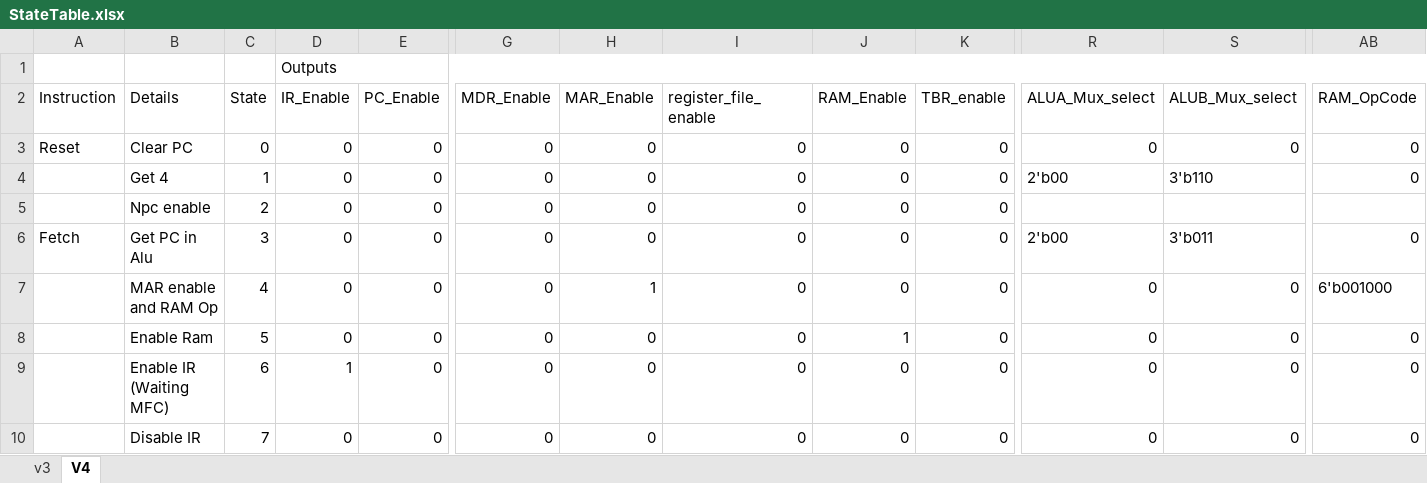
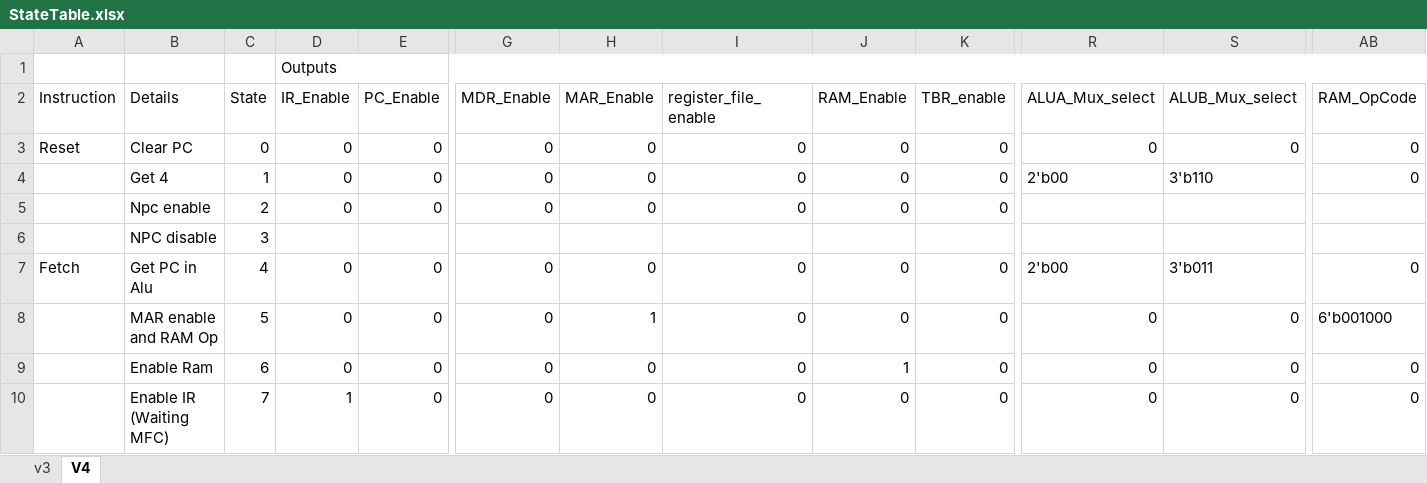
Before and after one commit to edwinbadillo/ICOM4215-SPARC-V8, an Excel workbook: StateTable/StateTable.xlsx, sheet V4, drawn as a sheet; only a part is shown, gaps mark what is left out; values as stored, in another font and other column widths than the file's, no cell formats; the diff covers the shown part only; the diff names each change by its address in the sheet, - before the commit and + after, or states it on an @@ line.

Commit message:
updated state table

```diff
--- a/StateTable/StateTable.xlsx (sheet V4)
+++ b/StateTable/StateTable.xlsx (sheet V4)
-A6 (Instruction): Fetch
+A6 (Instruction): (empty)
-B6 (Details): Get PC in Alu
+B6 (Details): NPC disable
-D6 (IR_Enable): 0
+D6 (IR_Enable): (empty)
-E6 (PC_Enable): 0
+E6 (PC_Enable): (empty)
-G6 (MDR_Enable): 0
+G6 (MDR_Enable): (empty)
-H6 (MAR_Enable): 0
+H6 (MAR_Enable): (empty)
-I6 (register_file_enable): 0
+I6 (register_file_enable): (empty)
-J6 (RAM_Enable): 0
+J6 (RAM_Enable): (empty)
-K6 (TBR_enable): 0
+K6 (TBR_enable): (empty)
-R6 (ALUA_Mux_select): 2'b00
+R6 (ALUA_Mux_select): (empty)
-S6 (ALUB_Mux_select): 3'b011
+S6 (ALUB_Mux_select): (empty)
-AB6 (RAM_OpCode): 0
+AB6 (RAM_OpCode): (empty)
-A7 (Instruction): (empty)
+A7 (Instruction): Fetch
-B7 (Details): MAR enable and RAM Op
+B7 (Details): Get PC in Alu
-H7 (MAR_Enable): 1
+H7 (MAR_Enable): 0
-R7 (ALUA_Mux_select): 0
+R7 (ALUA_Mux_select): 2'b00
-S7 (ALUB_Mux_select): 0
+S7 (ALUB_Mux_select): 3'b011
-AB7 (RAM_OpCode): 6'b001000
+AB7 (RAM_OpCode): 0
-B8 (Details): Enable Ram
+B8 (Details): MAR enable and RAM Op
-H8 (MAR_Enable): 0
+H8 (MAR_Enable): 1
-J8 (RAM_Enable): 1
+J8 (RAM_Enable): 0
-AB8 (RAM_OpCode): 0
+AB8 (RAM_OpCode): 6'b001000
-B9 (Details): Enable IR (Waiting MFC)
+B9 (Details): Enable Ram
-D9 (IR_Enable): 1
+D9 (IR_Enable): 0
-J9 (RAM_Enable): 0
+J9 (RAM_Enable): 1
-B10 (Details): Disable IR
+B10 (Details): Enable IR (Waiting MFC)
-D10 (IR_Enable): 0
+D10 (IR_Enable): 1
```
Also changed, not shown: 1 added row, 1 removed row and 494 edited cells elsewhere in this sheet, cell formats.
